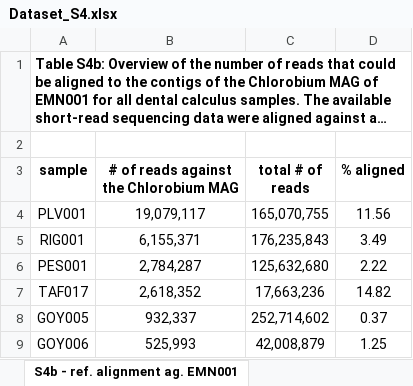
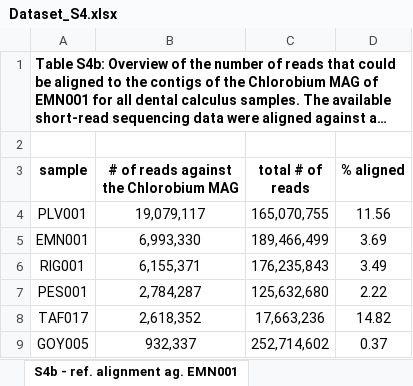
Before and after one commit to paleobiotechnology/EMN001_Paleofuran, an Excel workbook: 06-figures_tables/Dataset_S4.xlsx, sheet S4b - ref. alignment ag. EMN001, drawn as a sheet; only a part is shown; the shorter side is filled out with more unchanged rows; long unchanged cells end in …; values as stored, in another font and other column widths than the file's, no borders; the diff names each change by its address in the sheet, - before the commit and + after, or states it on an @@ line.

Commit message:
Add sample EMN001 to dataset S4b

```diff
--- a/06-figures_tables/Dataset_S4.xlsx (sheet S4b - ref. alignment ag. EMN001)
+++ b/06-figures_tables/Dataset_S4.xlsx (sheet S4b - ref. alignment ag. EMN001)
+row 5: EMN001 | 6,993,330 | 189,466,499 | 3.69
```
